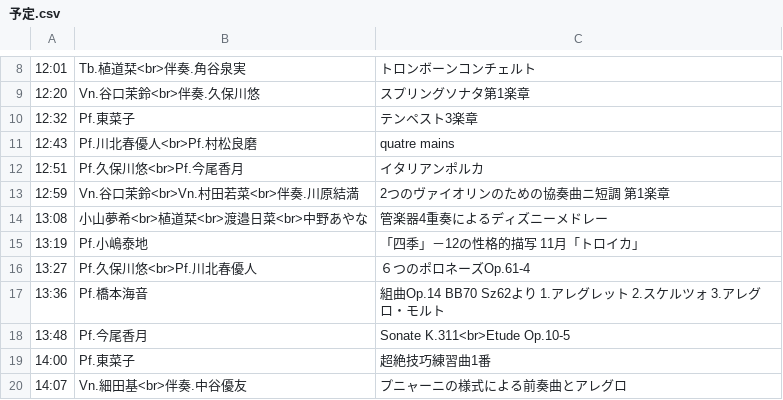
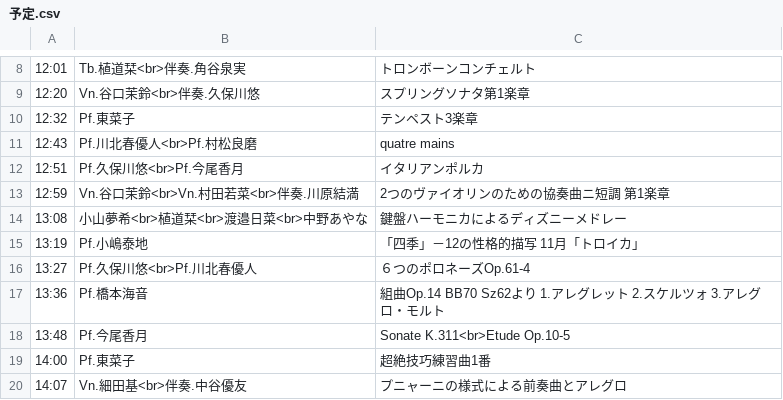
Before and after one commit to Peccatore/2023, a CSV file: 予定.csv, drawn as a sheet; only a part is shown, gaps mark what is left out; the diff names each change by its address in the sheet, - before the commit and + after, or states it on an @@ line.

Commit message:
Add files via upload

```diff
--- a/予定.csv
+++ b/予定.csv
-C14: 管楽器4重奏によるディズニーメドレー
+C14: 鍵盤ハーモニカによるディズニーメドレー
```
